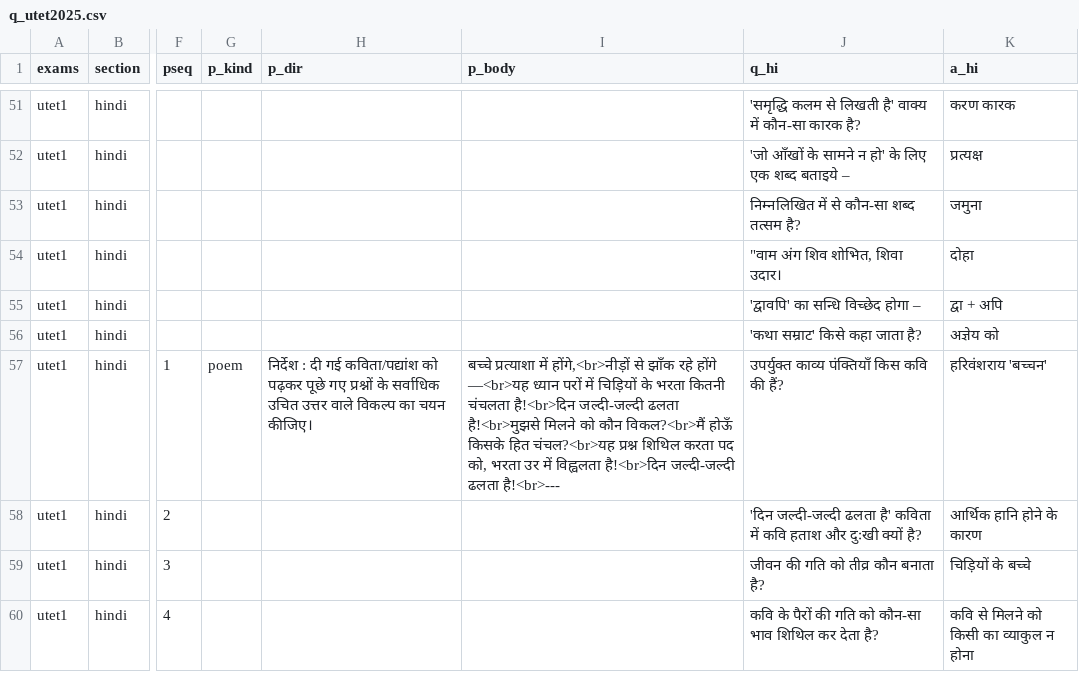
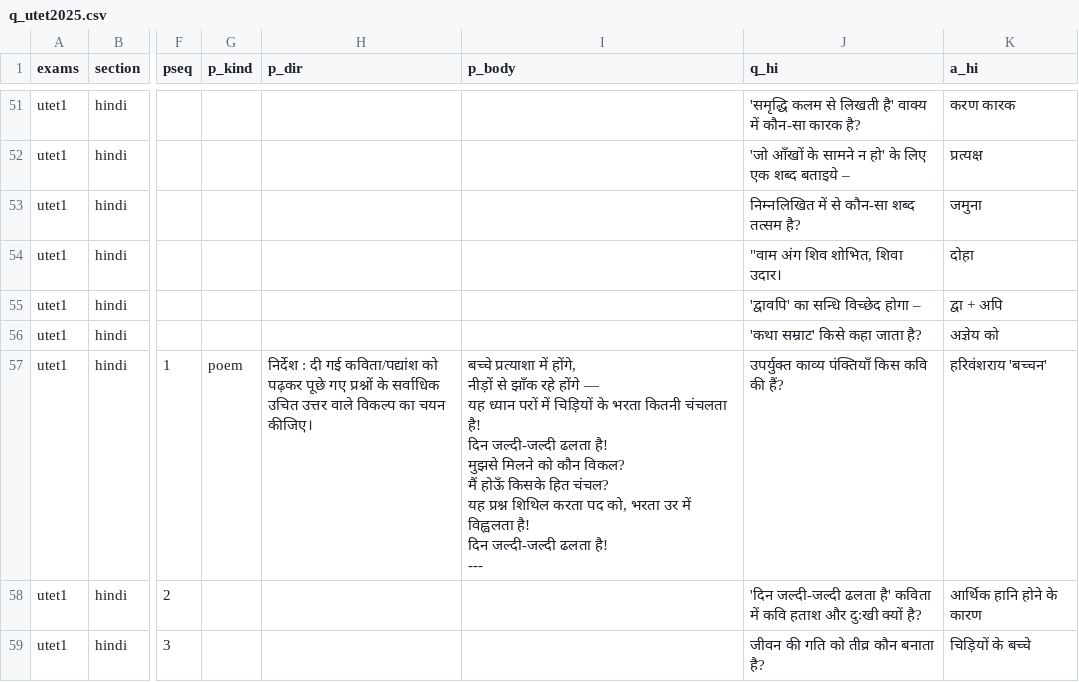
Before and after one commit to sherawali/tet, a CSV file: content/q_utet2025.csv, drawn as a sheet; only a part is shown, gaps mark what is left out; the shorter side is filled out with more unchanged rows; ↵ is a line break in a cell; the diff names each change by its address in the sheet, - before the commit and + after, or states it on an @@ line.

```diff
--- a/content/q_utet2025.csv
+++ b/content/q_utet2025.csv
-I57 (p_body): …प्रत्याशा में होंगे,<br>नीड़ों से झाँक रहे होंगे —<br>यह ध्यान परों में चिड़ियों के भरता कितनी चंचलता है!<br>दिन जल्दी-जल्दी ढलता है!<br>मुझसे मिलने को कौन विकल?<br>मैं होऊँ किसके हित चंचल?<br>यह प्रश्न शिथिल करता पद को, भरता उर में विह्वलता है!<br>दिन जल्दी-जल्दी ढलता है!<br>---
+I57 (p_body): …प्रत्याशा में होंगे, ↵ नीड़ों से झाँक रहे होंगे — ↵ यह ध्यान परों में चिड़ियों के भरता कितनी चंचलता है! ↵ दिन जल्दी-जल्दी ढलता है! ↵ मुझसे मिलने को कौन विकल? ↵ मैं होऊँ किसके हित चंचल? ↵ यह प्रश्न शिथिल करता पद को, भरता उर में विह्वलता है! ↵ दिन जल्दी-जल्दी ढलता है! ↵ ---
```
Also changed, not shown: content/q_utet2020.csv, content/q_utet2026.csv, 37 other files.
